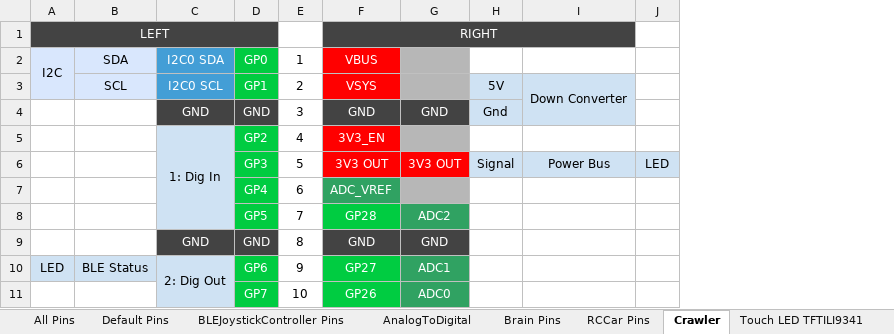
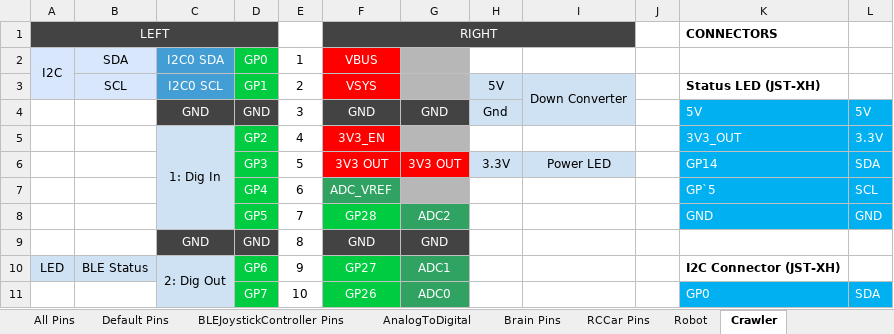
Before and after one commit to slinton/ScratchBuiltRobotics, an Excel workbook: Pinouts/Pinouts.xlsx, sheet Crawler, drawn as a sheet; only a part is shown; values as stored, in another font and other column widths than the file's, no borders; removed rows and columns are numbered as before the commit, all else as after; the diff names each change by its address in the sheet, - before the commit and + after, or states it on an @@ line.

```diff
--- a/Pinouts/Pinouts.xlsx (sheet Crawler)
+++ b/Pinouts/Pinouts.xlsx (sheet Crawler)
+sheet tab: Robot
-column J, row 6: LED
+column J, empty
+column K, rows 1-11: CONNECTORS |  | Status LED (JST-XH) | 5V | 3V3_OUT | GP14 | GP`5 | GND |  | I2C Connector (JST-XH) | GP0
+column L, rows 4-11: 5V | 3.3V | SDA | SCL | GND |  |  | SDA
-H6: Signal
+H6: 3.3V
-I6: Power Bus
+I6: Power LED
```
Also changed, not shown: 11 other files.
